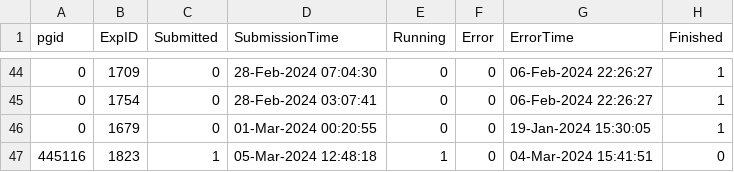
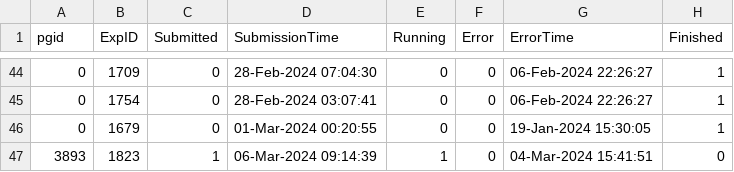
Before and after one commit to janderydt/ua_ANT, a CSV file: ANT_Inverse/RunTable.csv, drawn as a sheet; only a part is shown, gaps mark what is left out; the diff names each change by its address in the sheet, - before the commit and + after, or states it on an @@ line.

```diff
--- a/ANT_Inverse/RunTable.csv
+++ b/ANT_Inverse/RunTable.csv
-A47 (pgid): 445116
+A47 (pgid): 3893
-D47 (SubmissionTime): 05-Mar-2024 12:48:18
+D47 (SubmissionTime): 06-Mar-2024 09:14:39
```
Also changed, not shown: ANT_Diagnostic/RunTable.csv, 4 other files.
